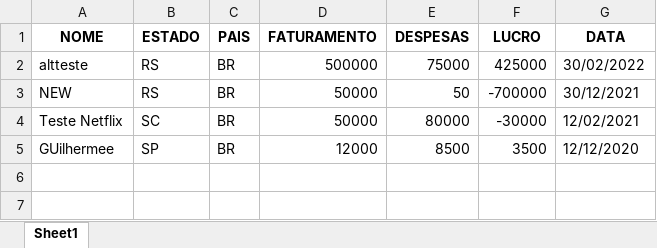
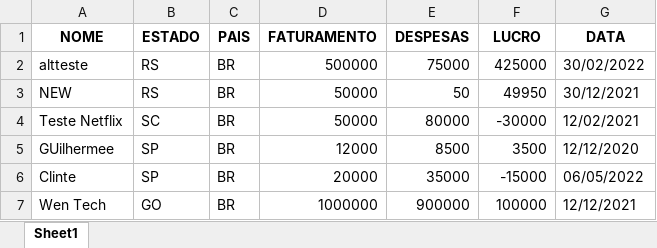
Before and after one commit to guilhermeavila77/sistema_de_controle, an Excel workbook: Base de de dados (1).xlsx, sheet Sheet1, drawn as a sheet; values as stored, in another font and other column widths than the file's, no borders; the diff names each change by its address in the sheet, - before the commit and + after, or states it on an @@ line.

```diff
--- a/Base de de dados (1).xlsx (sheet Sheet1)
+++ b/Base de de dados (1).xlsx (sheet Sheet1)
-F3 (LUCRO): -700000
+F3 (LUCRO): 49950
+row 6: Clinte | SP | BR | 20000 | 35000 | -15000 | 06/05/2022
+row 7: Wen Tech | GO | BR | 1000000 | 900000 | 100000 | 12/12/2021
```
Also changed, not shown: 1 other file.
